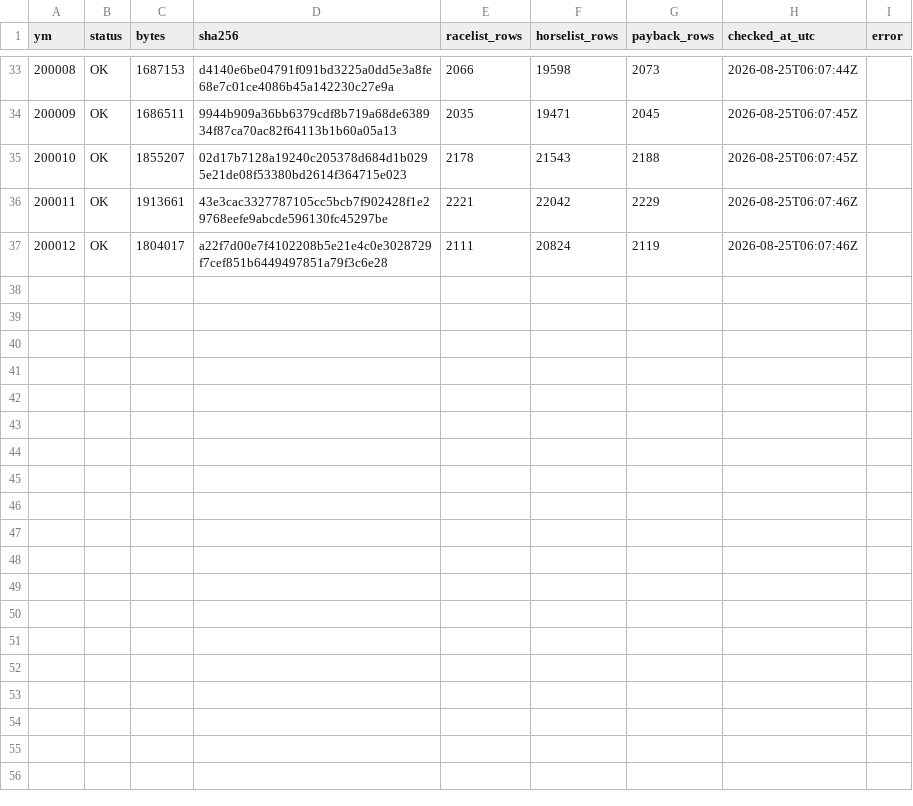
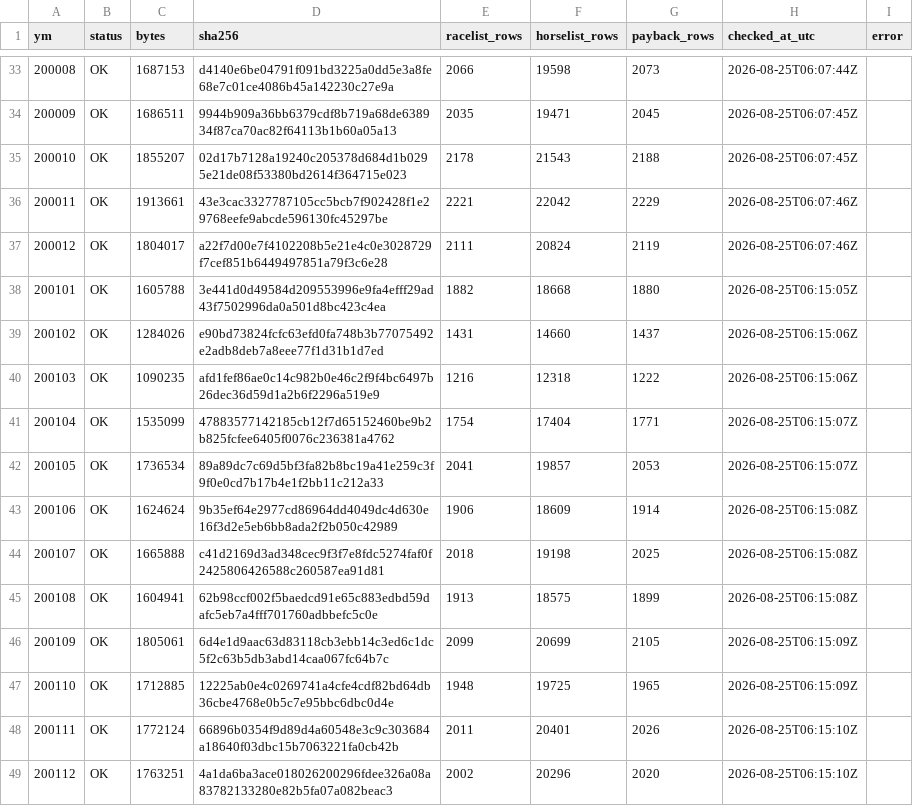
Before and after one commit to siyokugo-rgb/lightgbm-android-build, a CSV file: data-manifests/nar-history/months.csv, drawn as a sheet; only a part is shown, gaps mark what is left out.

Commit message:
Record NAR 2001 history manifest

```diff
--- a/data-manifests/nar-history/months.csv
+++ b/data-manifests/nar-history/months.csv
@@ -37 +37,13 @@ ym,status,bytes,sha256,racelist_rows,horselist_rows,payback_rows,checked_at_utc,
 200012,OK,1804017,a22f7d00e7f4102208b5e21e4c0e3028729f7cef851b6449497851a79f3c6e28,2111,20824,2119,2026-08-25T06:07:46Z,
+200101,OK,1605788,3e441d0d49584d209553996e9fa4efff29ad43f7502996da0a501d8bc423c4ea,1882,18668,1880,2026-08-25T06:15:05Z,
+200102,OK,1284026,e90bd73824fcfc63efd0fa748b3b77075492e2adb8deb7a8eee77f1d31b1d7ed,1431,14660,1437,2026-08-25T06:15:06Z,
+200103,OK,1090235,afd1fef86ae0c14c982b0e46c2f9f4bc6497b26dec36d59d1a2b6f2296a519e9,1216,12318,1222,2026-08-25T06:15:06Z,
+200104,OK,1535099,47883577142185cb12f7d65152460be9b2b825fcfee6405f0076c236381a4762,1754,17404,1771,2026-08-25T06:15:07Z,
+200105,OK,1736534,89a89dc7c69d5bf3fa82b8bc19a41e259c3f9f0e0cd7b17b4e1f2bb11c212a33,2041,19857,2053,2026-08-25T06:15:07Z,
+200106,OK,1624624,9b35ef64e2977cd86964dd4049dc4d630e16f3d2e5eb6bb8ada2f2b050c42989,1906,18609,1914,2026-08-25T06:15:08Z,
+200107,OK,1665888,c41d2169d3ad348cec9f3f7e8fdc5274faf0f2425806426588c260587ea91d81,2018,19198,2025,2026-08-25T06:15:08Z,
+200108,OK,1604941,62b98ccf002f5baedcd91e65c883edbd59dafc5eb7a4fff701760adbbefc5c0e,1913,18575,1899,2026-08-25T06:15:08Z,
+200109,OK,1805061,6d4e1d9aac63d83118cb3ebb14c3ed6c1dc5f2c63b5db3abd14caa067fc64b7c,2099,20699,2105,2026-08-25T06:15:09Z,
+200110,OK,1712885,12225ab0e4c0269741a4cfe4cdf82bd64db36cbe4768e0b5c7e95bbc6dbc0d4e,1948,19725,1965,2026-08-25T06:15:09Z,
+200111,OK,1772124,66896b0354f9d89d4a60548e3c9c303684a18640f03dbc15b7063221fa0cb42b,2011,20401,2026,2026-08-25T06:15:10Z,
+200112,OK,1763251,4a1da6ba3ace018026200296fdee326a08a83782133280e82b5fa07a082beac3,2002,20296,2020,2026-08-25T06:15:10Z,
```
